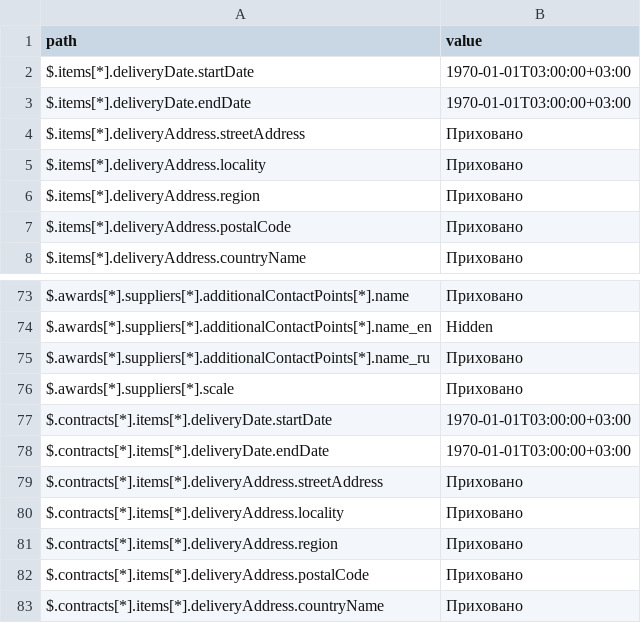
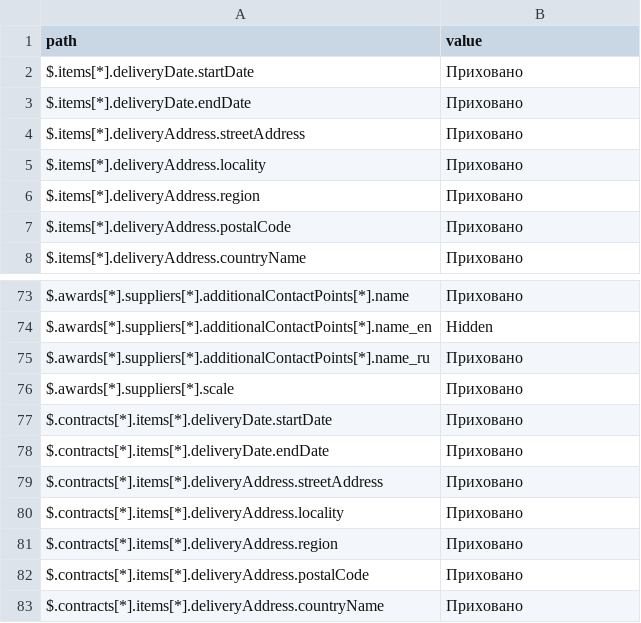
Before and after one commit to ProzorroUKR/openprocurement.api, a CSV file: docs/source/tendering/config/csv/tender-mask-mapping.csv, drawn as a sheet; only a part is shown, gaps mark what is left out.

Commit message:
[CS-21060] fix: change configs for requestForProposal procedure

```diff
--- a/docs/source/tendering/config/csv/tender-mask-mapping.csv
+++ b/docs/source/tendering/config/csv/tender-mask-mapping.csv
@@ -1,4 +1,4 @@
 path,value
-$.items[*].deliveryDate.startDate,1970-01-01T03:00:00+03:00
-$.items[*].deliveryDate.endDate,1970-01-01T03:00:00+03:00
+$.items[*].deliveryDate.startDate,Приховано
+$.items[*].deliveryDate.endDate,Приховано
 $.items[*].deliveryAddress.streetAddress,Приховано
@@ -76,4 +76,4 @@ $.awards[*].suppliers[*].additionalContactPoints[*].name_ru,Приховано
 $.awards[*].suppliers[*].scale,Приховано
-$.contracts[*].items[*].deliveryDate.startDate,1970-01-01T03:00:00+03:00
-$.contracts[*].items[*].deliveryDate.endDate,1970-01-01T03:00:00+03:00
+$.contracts[*].items[*].deliveryDate.startDate,Приховано
+$.contracts[*].items[*].deliveryDate.endDate,Приховано
 $.contracts[*].items[*].deliveryAddress.streetAddress,Приховано
```
Also changed, not shown: docs/source/tendering/config/csv/contract-mask-mapping.csv, docs/source/tendering/config/csv/restricted-values.csv, 9 other files.
